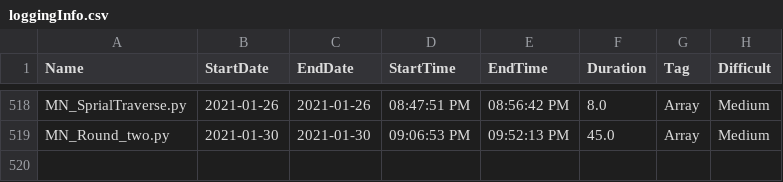
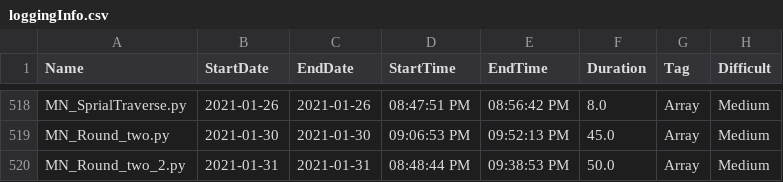
Before and after one commit to Omkar02/FAANG, a CSV file: loggingInfo.csv, drawn as a sheet; only a part is shown, gaps mark what is left out; the diff names each change by its address in the sheet, - before the commit and + after, or states it on an @@ line.

```diff
--- a/loggingInfo.csv
+++ b/loggingInfo.csv
+row 520: MN_Round_two_2.py | 2021-01-31 | 2021-01-31 | 08:48:44 PM | 09:38:53 PM | 50.0 | Array | Medium
```
Also changed, not shown: 2 other files.
